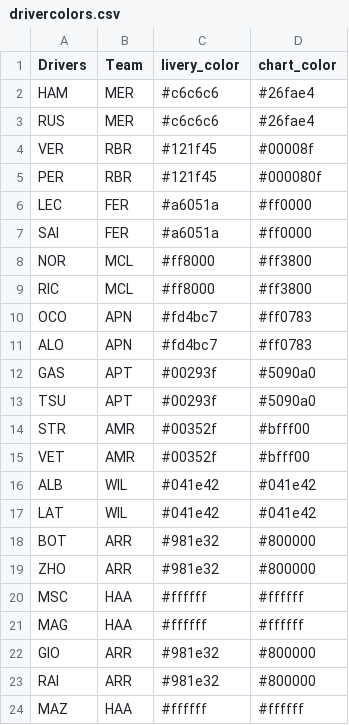
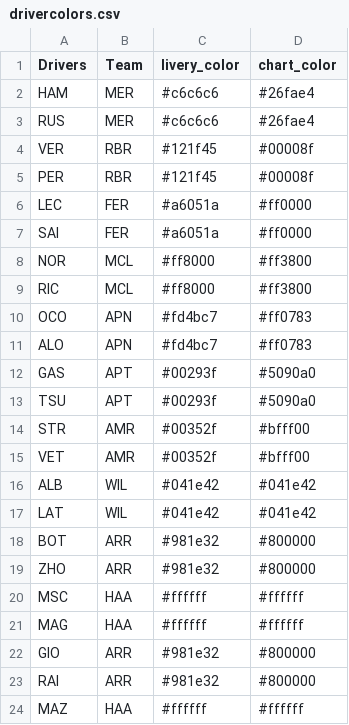
Before and after one commit to harish5p/f1test, a CSV file: drivercolors.csv, drawn as a sheet.

Commit message:
Update drivercolors.csv

```diff
--- a/drivercolors.csv
+++ b/drivercolors.csv
@@ -4,3 +4,3 @@ RUS,MER,#c6c6c6,#26fae4
 VER,RBR,#121f45,#00008f
-PER,RBR,#121f45,#000080f
+PER,RBR,#121f45,#00008f
 LEC,FER,#a6051a,#ff0000
```
